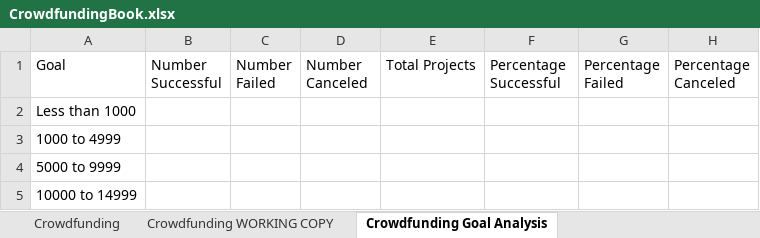
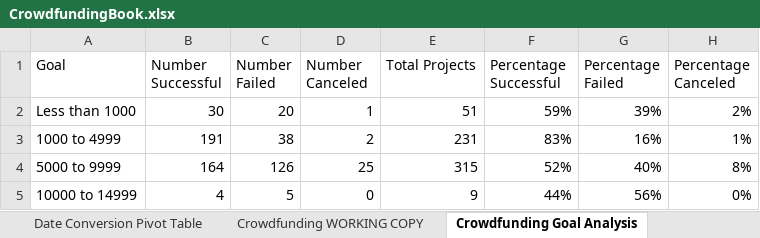
Before and after one commit to hmshoberg/Excel-Challenge, an Excel workbook: CrowdfundingBook.xlsx, sheet Crowdfunding Goal Analysis, drawn as a sheet; only a part is shown; values as stored, in another font and other column widths than the file's, no borders; charts and pictures not drawn; the diff covers the shown part only; the diff names each change by its address in the sheet, - before the commit and + after, or states it on an @@ line.

```diff
--- a/CrowdfundingBook.xlsx (sheet Crowdfunding Goal Analysis)
+++ b/CrowdfundingBook.xlsx (sheet Crowdfunding Goal Analysis)
+sheet tab: Date Conversion Pivot Table
-B2 (Number Successful): (empty)
+B2 (Number Successful): 30
-C2 (Number Failed): (empty)
+C2 (Number Failed): 20
-D2 (Number Canceled): (empty)
+D2 (Number Canceled): 1
-E2 (Total Projects): (empty)
+E2 (Total Projects): 51
-F2 (Percentage Successful): (empty)
+F2 (Percentage Successful): 59%
-G2 (Percentage Failed): (empty)
+G2 (Percentage Failed): 39%
-H2 (Percentage Canceled): (empty)
+H2 (Percentage Canceled): 2%
-B3 (Number Successful): (empty)
+B3 (Number Successful): 191
-C3 (Number Failed): (empty)
+C3 (Number Failed): 38
-D3 (Number Canceled): (empty)
+D3 (Number Canceled): 2
-E3 (Total Projects): (empty)
+E3 (Total Projects): 231
-F3 (Percentage Successful): (empty)
+F3 (Percentage Successful): 83%
-G3 (Percentage Failed): (empty)
+G3 (Percentage Failed): 16%
-H3 (Percentage Canceled): (empty)
+H3 (Percentage Canceled): 1%
-B4 (Number Successful): (empty)
+B4 (Number Successful): 164
-C4 (Number Failed): (empty)
+C4 (Number Failed): 126
-D4 (Number Canceled): (empty)
+D4 (Number Canceled): 25
-E4 (Total Projects): (empty)
+E4 (Total Projects): 315
-F4 (Percentage Successful): (empty)
+F4 (Percentage Successful): 52%
-G4 (Percentage Failed): (empty)
+G4 (Percentage Failed): 40%
-H4 (Percentage Canceled): (empty)
+H4 (Percentage Canceled): 8%
-B5 (Number Successful): (empty)
+B5 (Number Successful): 4
-C5 (Number Failed): (empty)
+C5 (Number Failed): 5
-D5 (Number Canceled): (empty)
+D5 (Number Canceled): 0
-E5 (Total Projects): (empty)
+E5 (Total Projects): 9
-F5 (Percentage Successful): (empty)
+F5 (Percentage Successful): 44%
-G5 (Percentage Failed): (empty)
+G5 (Percentage Failed): 56%
-H5 (Percentage Canceled): (empty)
+H5 (Percentage Canceled): 0%
```
Also changed, not shown: 4 added rows and 28 edited cells elsewhere in this sheet, sheet Crowdfunding WORKING COPY, other sheet tabs, charts or pictures.
